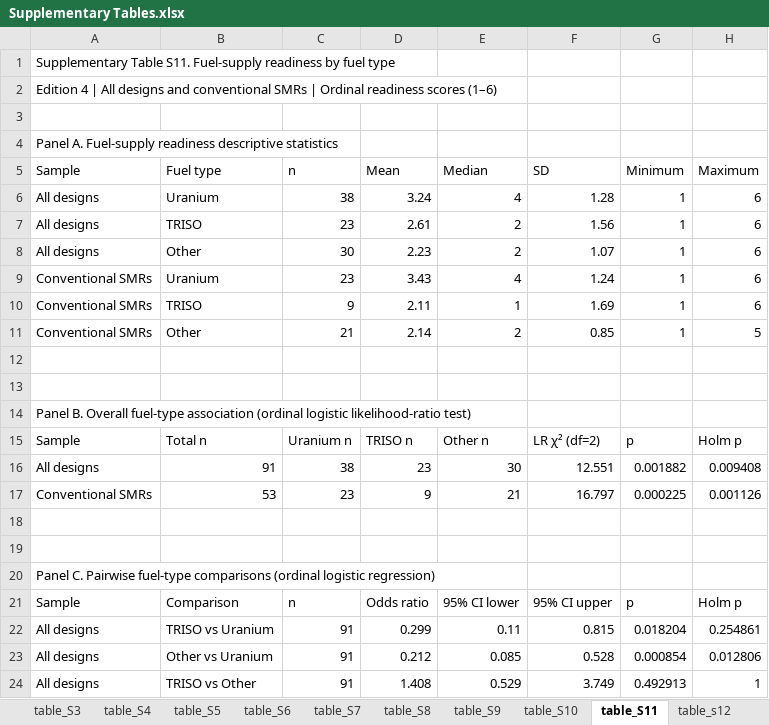
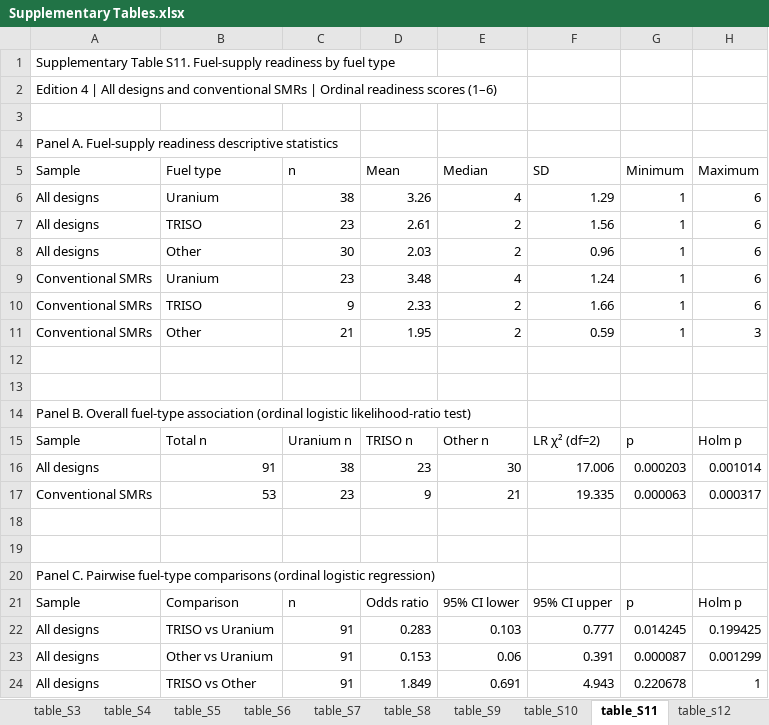
Before and after one commit to JAG1985-LUND/small-modular-reactor-market-readiness, an Excel workbook: revision/data/Supplementary Tables.xlsx, sheet table_S11, drawn as a sheet; only a part is shown; values as stored, in another font and other column widths than the file's, no borders; the diff covers the shown part only; the diff names each change by its address in the sheet, - before the commit and + after, or states it on an @@ line.

Commit message:
Update Supplementary Tables workbook

```diff
--- a/revision/data/Supplementary Tables.xlsx (sheet table_S11)
+++ b/revision/data/Supplementary Tables.xlsx (sheet table_S11)
-D6 (Mean): 3.24
+D6 (Mean): 3.26
-F6 (SD): 1.28
+F6 (SD): 1.29
-D8 (Mean): 2.23
+D8 (Mean): 2.03
-F8 (SD): 1.07
+F8 (SD): 0.96
-D9 (Mean): 3.43
+D9 (Mean): 3.48
-D10 (Mean): 2.11
+D10 (Mean): 2.33
-E10 (Median): 1
+E10 (Median): 2
-F10 (SD): 1.69
+F10 (SD): 1.66
-D11 (Mean): 2.14
+D11 (Mean): 1.95
-F11 (SD): 0.85
+F11 (SD): 0.59
-H11 (Maximum): 5
+H11 (Maximum): 3
-F16 (SD): 12.551
+F16 (SD): 17.006
-G16 (Minimum): 0.001882
+G16 (Minimum): 0.000203
-H16 (Maximum): 0.009408
+H16 (Maximum): 0.001014
-F17 (SD): 16.797
+F17 (SD): 19.335
-G17 (Minimum): 0.000225
+G17 (Minimum): 0.000063
-H17 (Maximum): 0.001126
+H17 (Maximum): 0.000317
-D22 (Mean): 0.299
+D22 (Mean): 0.283
-E22 (Median): 0.11
+E22 (Median): 0.103
-F22 (SD): 0.815
+F22 (SD): 0.777
-G22 (Minimum): 0.018204
+G22 (Minimum): 0.014245
-H22 (Maximum): 0.254861
+H22 (Maximum): 0.199425
-D23 (Mean): 0.212
+D23 (Mean): 0.153
-E23 (Median): 0.085
+E23 (Median): 0.06
-F23 (SD): 0.528
+F23 (SD): 0.391
-G23 (Minimum): 0.000854
+G23 (Minimum): 0.000087
-H23 (Maximum): 0.012806
+H23 (Maximum): 0.001299
-D24 (Mean): 1.408
+D24 (Mean): 1.849
-E24 (Median): 0.529
+E24 (Median): 0.691
-F24 (SD): 3.749
+F24 (SD): 4.943
-G24 (Minimum): 0.492913
+G24 (Minimum): 0.220678
```
Also changed, not shown: 14 edited cells elsewhere in this sheet, sheet table_s14, sheet table_S10, sheet table_s17, sheet table_s12, sheet table_S8, sheet table_S9, 5 more sheets, other sheet tabs, charts or pictures.
